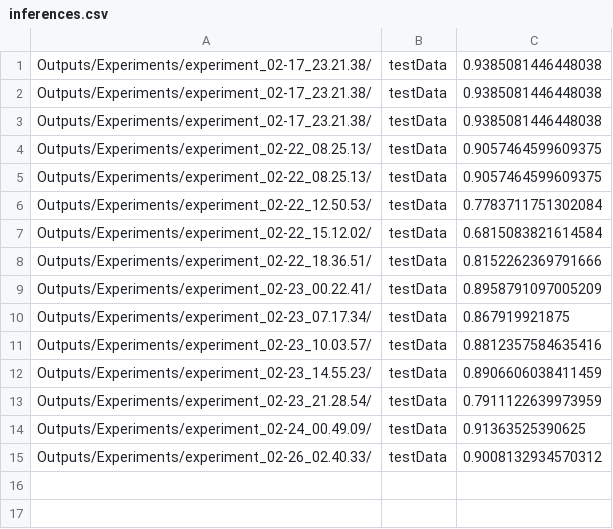
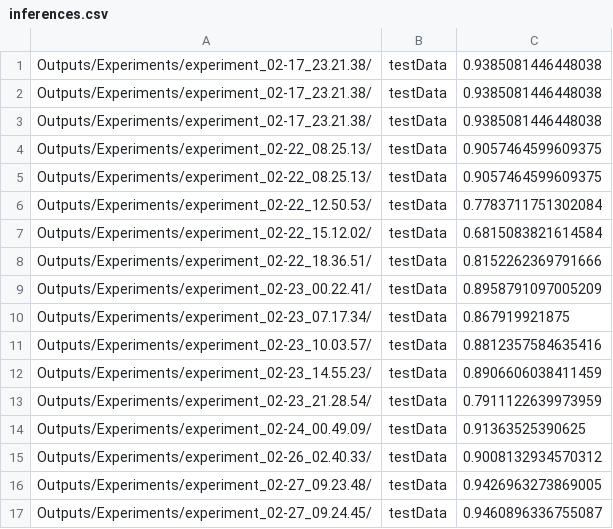
Before and after one commit to CVPR-KIT/SAM-Guided-Enhanced-Nuclei-Segmentation, a CSV file: log/inferences.csv, drawn as a sheet; the diff names each change by its address in the sheet, - before the commit and + after, or states it on an @@ line.

```diff
--- a/log/inferences.csv
+++ b/log/inferences.csv
+row 16: Outputs/Experiments/experiment_02-27_09.23.48/ | testData | 0.9426963273869005
+row 17: Outputs/Experiments/experiment_02-27_09.24.45/ | testData | 0.9460896336755087
```
Also changed, not shown: 4 other files.
